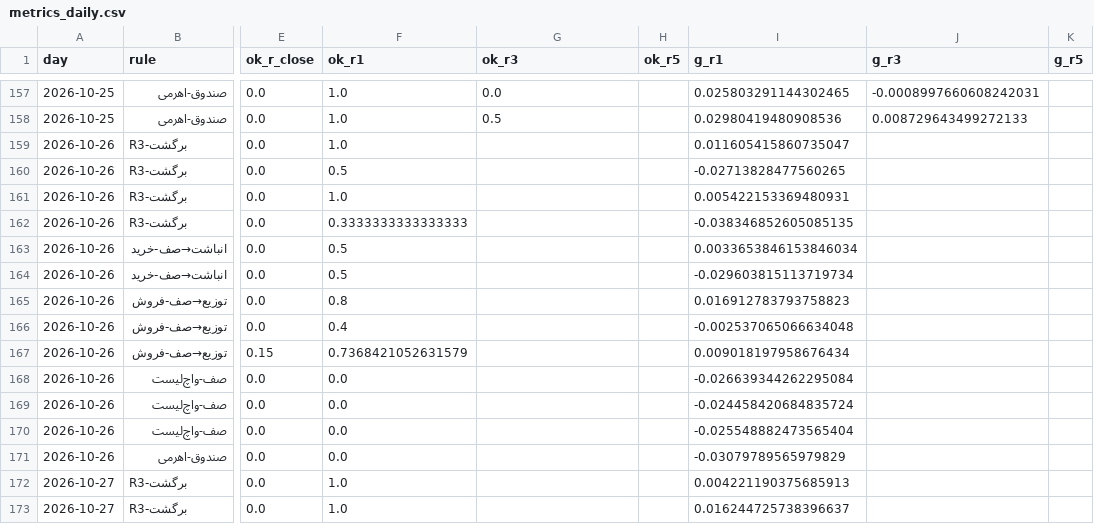
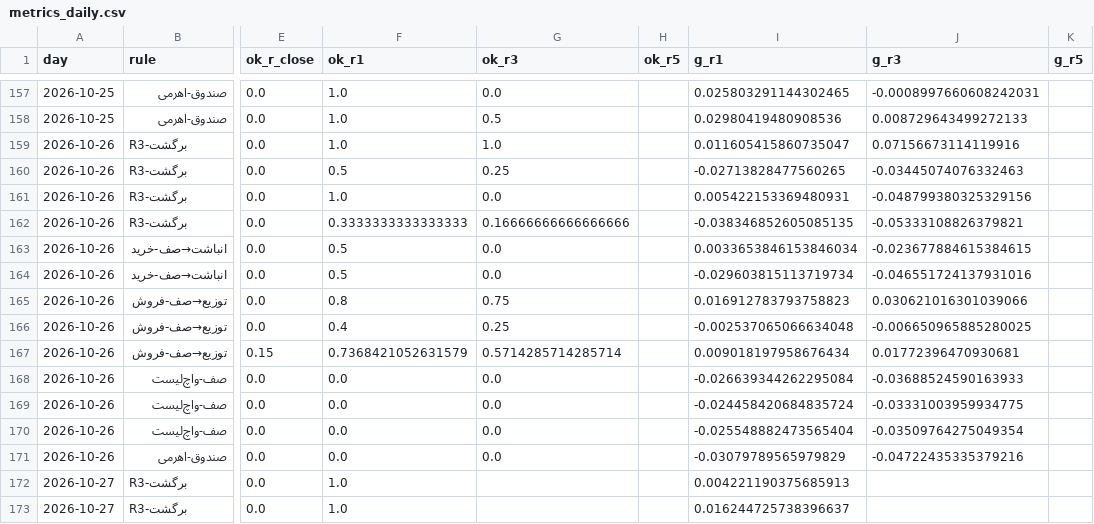
Before and after one commit to alitamizi/tse-model, a CSV file: state/metrics_daily.csv, drawn as a sheet; only a part is shown, gaps mark what is left out; the diff covers the shown part only; the diff names each change by its address in the sheet, - before the commit and + after, or states it on an @@ line.

```diff
--- a/state/metrics_daily.csv
+++ b/state/metrics_daily.csv
-G159 (ok_r3): (empty)
+G159 (ok_r3): 1.0
-J159 (g_r3): (empty)
+J159 (g_r3): 0.07156673114119916
-G160 (ok_r3): (empty)
+G160 (ok_r3): 0.25
-J160 (g_r3): (empty)
+J160 (g_r3): -0.03445074076332463
-G161 (ok_r3): (empty)
+G161 (ok_r3): 0.0
-J161 (g_r3): (empty)
+J161 (g_r3): -0.048799380325329156
-G162 (ok_r3): (empty)
+G162 (ok_r3): 0.16666666666666666
-J162 (g_r3): (empty)
+J162 (g_r3): -0.05333108826379821
-G163:G164 (ok_r3): (empty)
+G163:G164 (ok_r3): 0.0
-J163 (g_r3): (empty)
+J163 (g_r3): -0.023677884615384615
-J164 (g_r3): (empty)
+J164 (g_r3): -0.046551724137931016
-G165 (ok_r3): (empty)
+G165 (ok_r3): 0.75
-J165 (g_r3): (empty)
+J165 (g_r3): 0.030621016301039066
-G166 (ok_r3): (empty)
+G166 (ok_r3): 0.25
-J166 (g_r3): (empty)
+J166 (g_r3): -0.006650965885280025
-G167 (ok_r3): (empty)
+G167 (ok_r3): 0.5714285714285714
-J167 (g_r3): (empty)
+J167 (g_r3): 0.01772396470930681
-G168:G171 (ok_r3): (empty)
+G168:G171 (ok_r3): 0.0
-J168 (g_r3): (empty)
+J168 (g_r3): -0.03688524590163933
-J169 (g_r3): (empty)
+J169 (g_r3): -0.03331003959934775
-J170 (g_r3): (empty)
+J170 (g_r3): -0.03509764275049354
-J171 (g_r3): (empty)
+J171 (g_r3): -0.04722435335379216
```
Also changed, not shown: 11 added rows and 64 edited cells elsewhere in this file, state/five_scores.csv, 10 other files.
